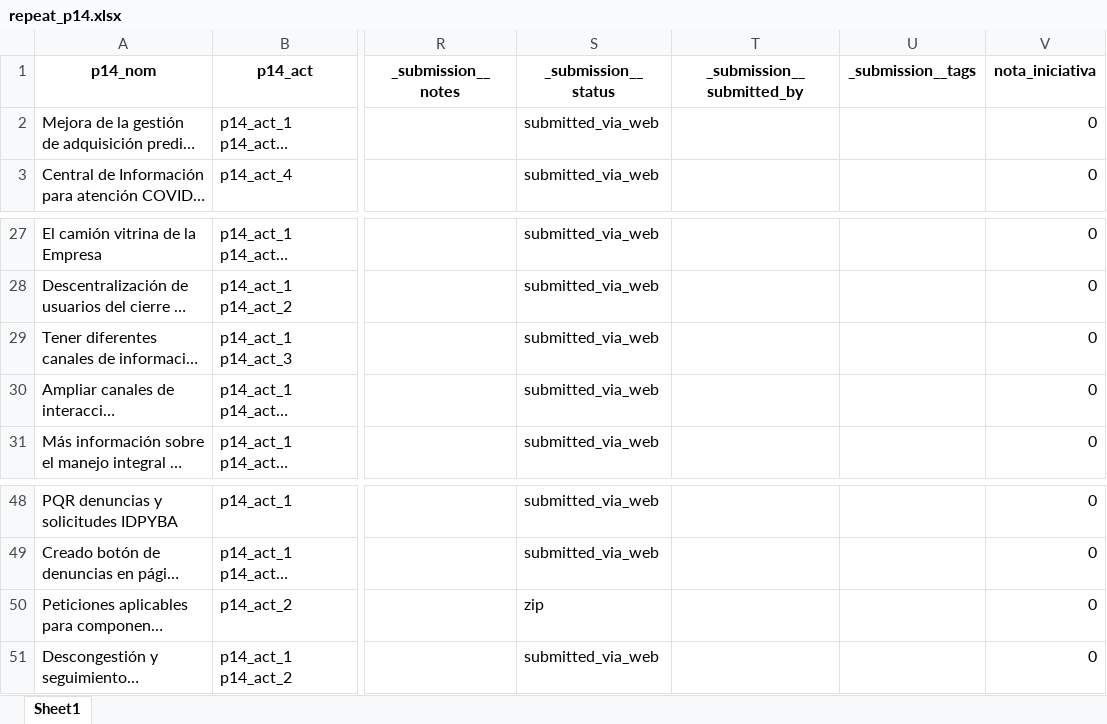
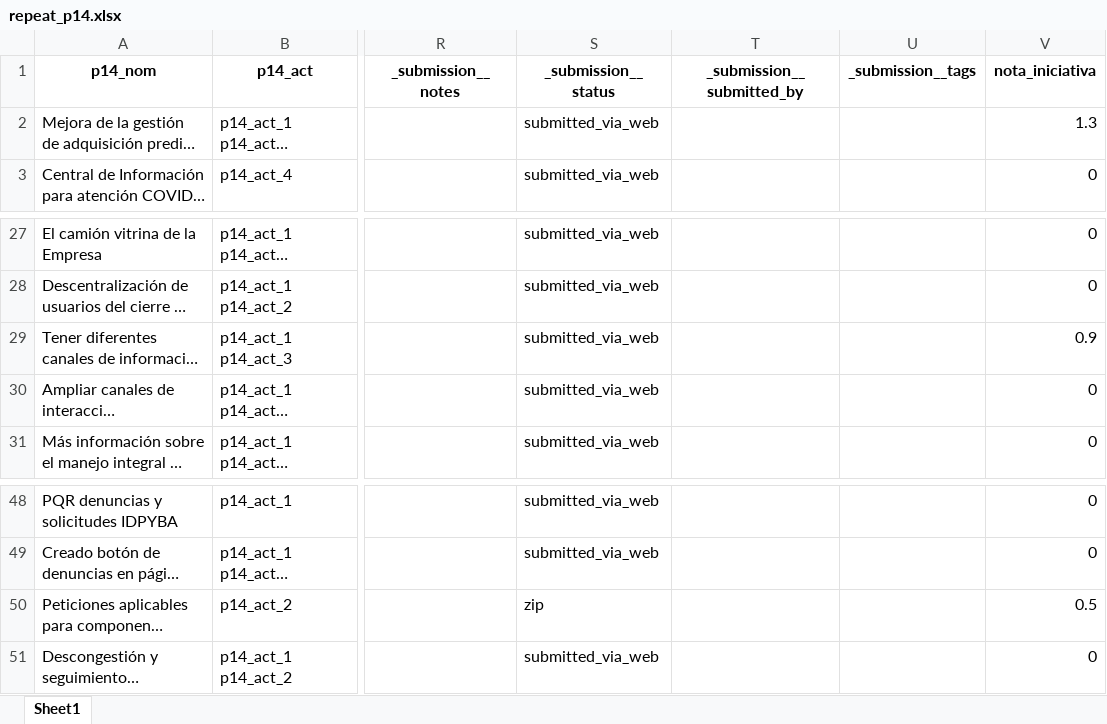
Before and after one commit to Juanjomarg/Aplicativo-Visualizacion-Respuestas-IIP2023, an Excel workbook: files/separadas/repeat_p14.xlsx, sheet Sheet1, drawn as a sheet; only a part is shown, gaps mark what is left out; long unchanged cells end in …; values as stored, in another font and other column widths than the file's, no borders; the diff names each change by its address in the sheet, - before the commit and + after, or states it on an @@ line.

```diff
--- a/files/separadas/repeat_p14.xlsx (sheet Sheet1)
+++ b/files/separadas/repeat_p14.xlsx (sheet Sheet1)
-V2 (nota_iniciativa): 0
+V2 (nota_iniciativa): 1.3
-V29 (nota_iniciativa): 0
+V29 (nota_iniciativa): 0.9
-V50 (nota_iniciativa): 0
+V50 (nota_iniciativa): 0.5
```
Also changed, not shown: files/separadas/repeat_p21.xlsx, files/separadas/repeat_p22.xlsx, 27 other files.
